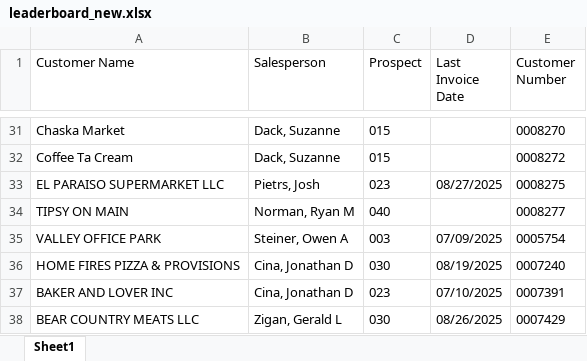
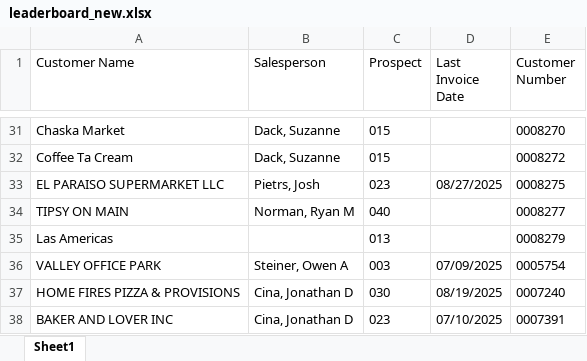
Before and after one commit to ifrisch/vpsales, an Excel workbook: leaderboard_new.xlsx, sheet Sheet1, drawn as a sheet; only a part is shown, gaps mark what is left out; the shorter side is filled out with more unchanged rows; values as stored, in another font and other column widths than the file's, no borders; the diff names each change by its address in the sheet, - before the commit and + after, or states it on an @@ line.

```diff
--- a/leaderboard_new.xlsx (sheet Sheet1)
+++ b/leaderboard_new.xlsx (sheet Sheet1)
+row 35: Las Americas |  | 013 |  | 0008279
```
Also changed, not shown: 2 other files.
